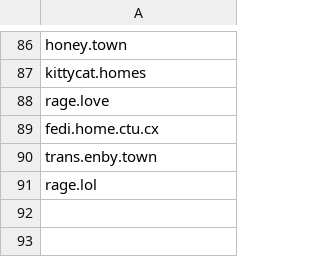
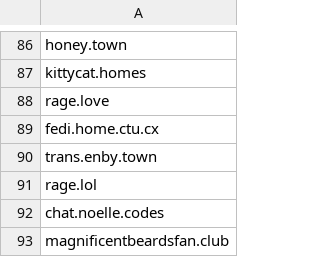
Before and after one commit to kromonos/userful_files, a CSV file: Mastodon blocks/blocked_domains.csv, drawn as a sheet; only a part is shown, gaps mark what is left out.

```diff
--- a/Mastodon blocks/blocked_domains.csv
+++ b/Mastodon blocks/blocked_domains.csv
@@ -91 +91,3 @@ trans.enby.town
 rage.lol
+chat.noelle.codes
+magnificentbeardsfan.club
```
Also changed, not shown: Mastodon blocks/blocked_accounts.csv.
